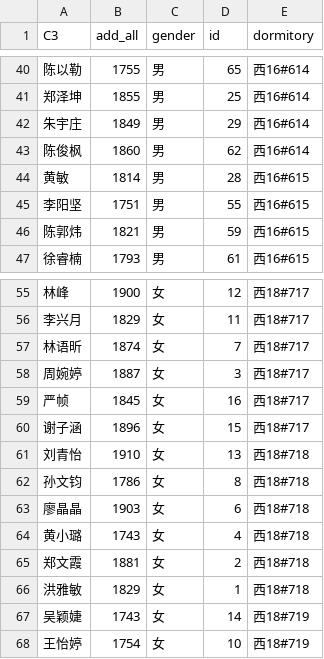
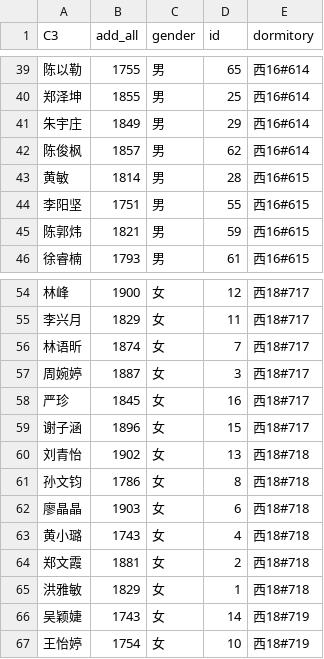
Before and after one commit to 3548848289/SmartDeskServer, a CSV file: resources/class1.csv, drawn as a sheet; only a part is shown, gaps mark what is left out; the diff covers the shown part only.

```diff
--- a/resources/class1.csv
+++ b/resources/class1.csv
@@ -42,3 +41,3 @@
 朱宇庄,1849,男,29,西16#614
-陈俊枫,1860,男,62,西16#614
+陈俊枫,1857,男,62,西16#614
 黄敏,1814,男,28,西16#615
@@ -58,5 +57,5 @@
 周婉婷,1887,女,3,西18#717
-严帧,1845,女,16,西18#717
+严珍,1845,女,16,西18#717
 谢子涵,1896,女,15,西18#717
-刘青怡,1910,女,13,西18#718
+刘青怡,1902,女,13,西18#718
 孙文钧,1786,女,8,西18#718
```
Also changed, not shown: 2 added rows, 2 removed rows and 13 edited cells elsewhere in this file, 1 other file.
